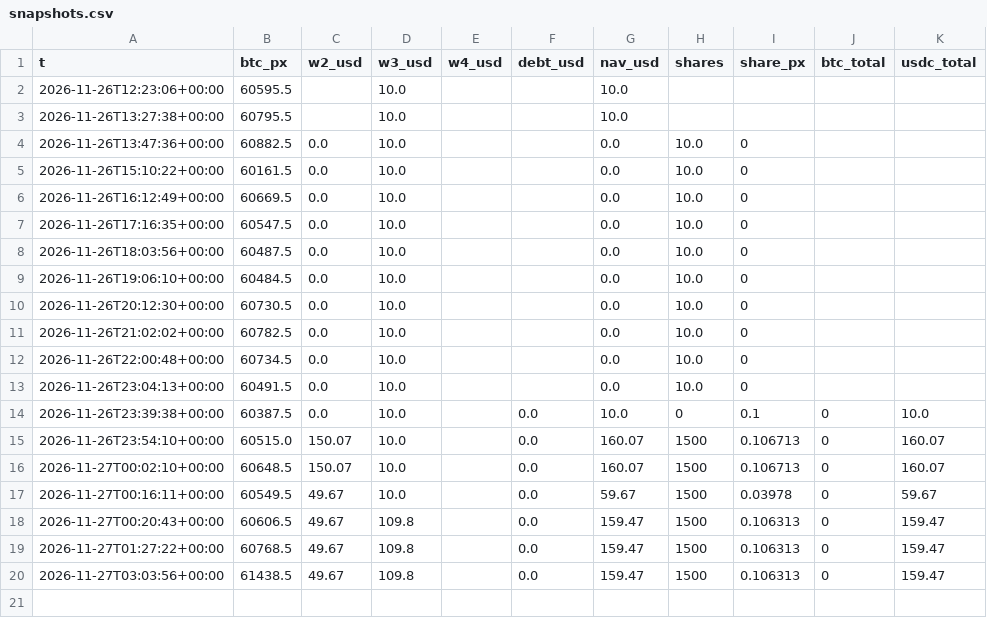
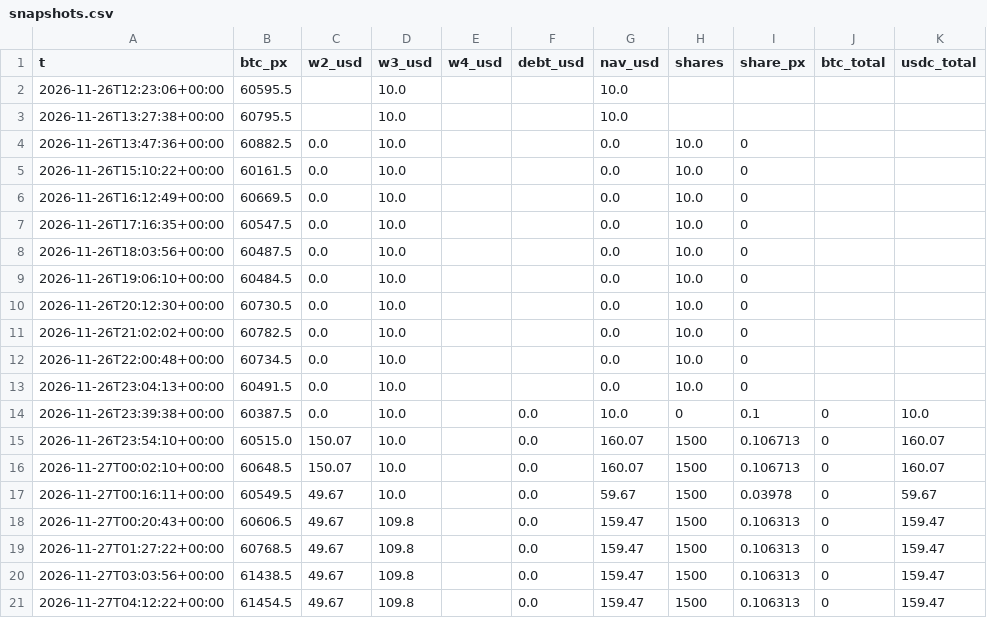
Before and after one commit to gestiondecriptos/dashboard-bot, a CSV file: data/snapshots.csv, drawn as a sheet.

```diff
--- a/data/snapshots.csv
+++ b/data/snapshots.csv
@@ -20 +20,2 @@ t,btc_px,w2_usd,w3_usd,w4_usd,debt_usd,nav_usd,shares,share_px,btc_total,usdc_to
 2026-11-27T03:03:56+00:00,61438.5,49.67,109.8,,0.0,159.47,1500,0.106313,0,159.47
+2026-11-27T04:12:22+00:00,61454.5,49.67,109.8,,0.0,159.47,1500,0.106313,0,159.47
```
Also changed, not shown: 1 other file.
